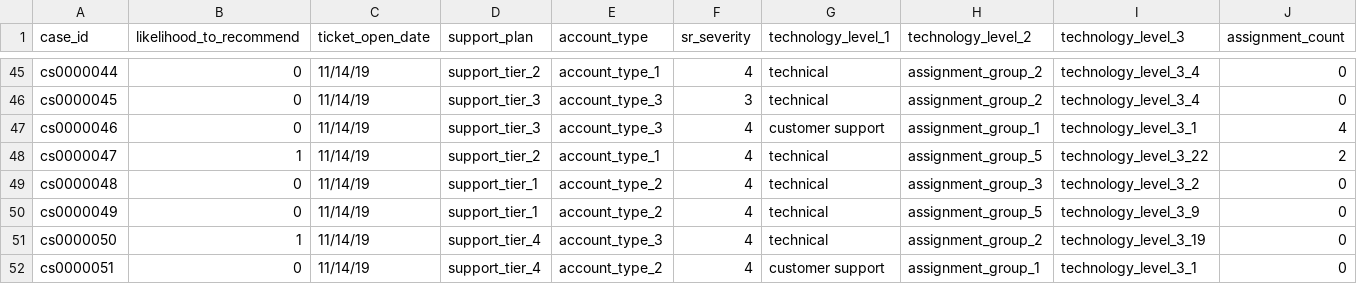
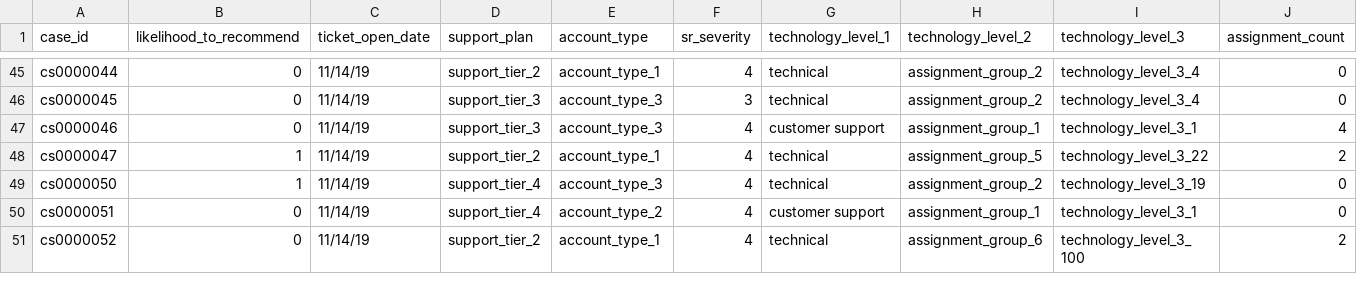
Before and after one commit to dpaton01/Watson, a CSV file: DataScienceEg.csv, drawn as a sheet; only a part is shown, gaps mark what is left out; the shorter side is filled out with more unchanged rows; rows hold the shown columns only; the diff names each change by its address in the sheet, - before the commit and + after, or states it on an @@ line.

Commit message:
Update DataScienceEg.csv

```diff
--- a/DataScienceEg.csv
+++ b/DataScienceEg.csv
-row 49: cs0000048 | 0 | 11/14/19 | support_tier_1 | account_type_2 | 4 | technical | assignment_group_3 | technology_level_3_2 | 0
-row 50: cs0000049 | 0 | 11/14/19 | support_tier_1 | account_type_2 | 4 | technical | assignment_group_5 | technology_level_3_9 | 0
```
